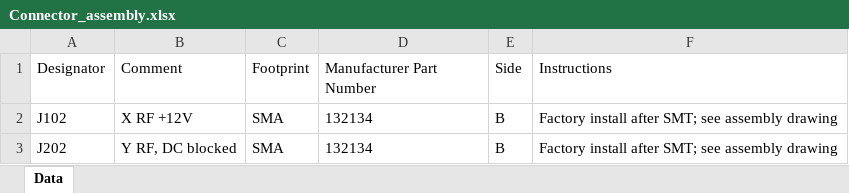
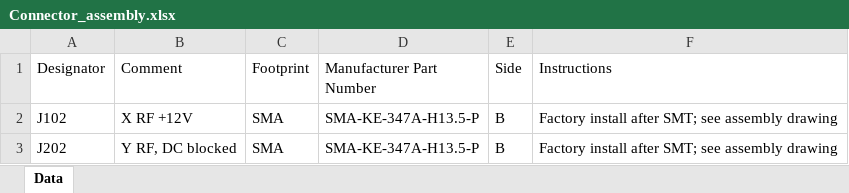
Before and after one commit to jvierine/metantenna, an Excel workbook: vhf/manufacturing/jlc_rev_b/preamp/Connector_assembly.xlsx, sheet Data, drawn as a sheet; values as stored, in another font and other column widths than the file's, no borders; the diff names each change by its address in the sheet, - before the commit and + after, or states it on an @@ line.

```diff
--- a/vhf/manufacturing/jlc_rev_b/preamp/Connector_assembly.xlsx (sheet Data)
+++ b/vhf/manufacturing/jlc_rev_b/preamp/Connector_assembly.xlsx (sheet Data)
-D2:D3 (Manufacturer Part Number): 132134
+D2:D3 (Manufacturer Part Number): SMA-KE-347A-H13.5-P
```
Also changed, not shown: hf/manufacturing/preamp_assembly.xlsx, vhf/manufacturing/jlc_rev_b/biastee/Connector_assembly.xlsx, 56 other files.
